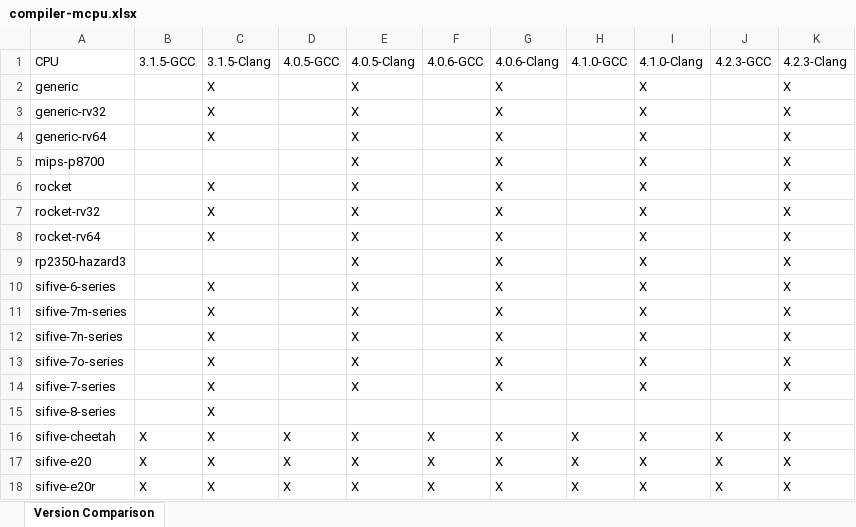
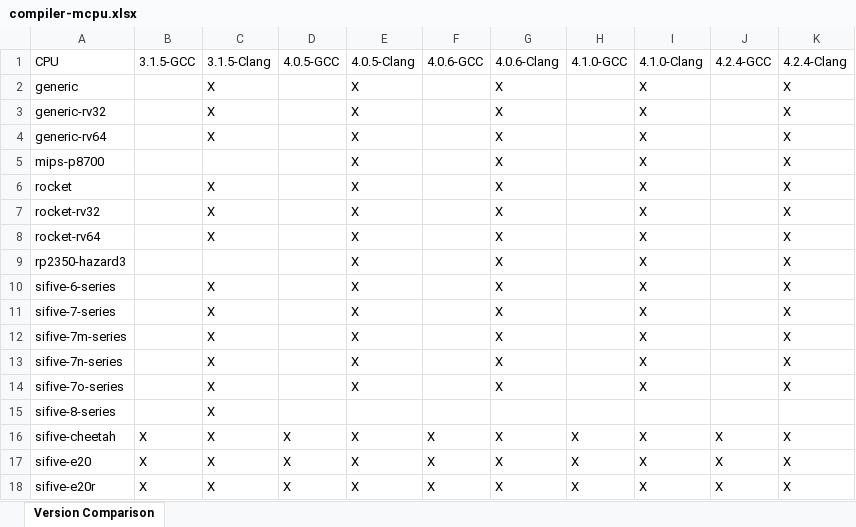
Before and after one commit to sifive/gen-compiler-extension, an Excel workbook: mcpu_lists/compiler-mcpu.xlsx, sheet Version Comparison, drawn as a sheet; only a part is shown; values as stored, in another font and other column widths than the file's, no cell formats; conditional formats not drawn; the diff names each change by its address in the sheet, - before the commit and + after, or states it on an @@ line.

Commit message:
Update toolchain version 4.2.4

```diff
--- a/mcpu_lists/compiler-mcpu.xlsx (sheet Version Comparison)
+++ b/mcpu_lists/compiler-mcpu.xlsx (sheet Version Comparison)
-J1: 4.2.3-GCC
+J1: 4.2.4-GCC
-K1: 4.2.3-Clang
+K1: 4.2.4-Clang
@@ row 14 moved to row 11: sifive-7-series @@
```
Also changed, not shown: cell formats, compiler-ext.xlsx, 12 other files.
